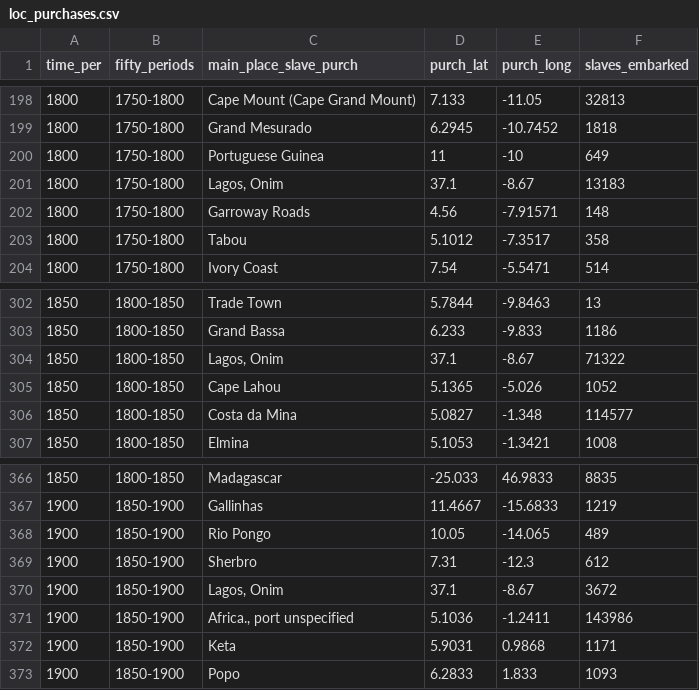
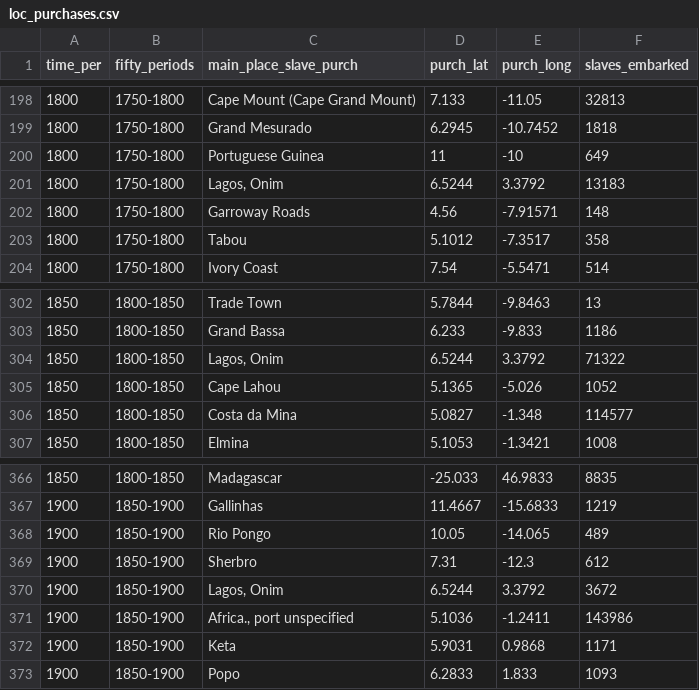
Before and after one commit to williamdee1/web, a CSV file: loc_purchases.csv, drawn as a sheet; only a part is shown, gaps mark what is left out.

Commit message:
Update loc_purchases.csv

```diff
--- a/loc_purchases.csv
+++ b/loc_purchases.csv
@@ -200,3 +200,3 @@ time_per,fifty_periods,main_place_slave_purch,purch_lat,purch_long,slaves_embark
 1800,1750-1800,Portuguese Guinea,11,-10,649
-1800,1750-1800,"Lagos, Onim",37.1,-8.67,13183
+1800,1750-1800,"Lagos, Onim",6.5244,3.3792,13183
 1800,1750-1800,Garroway Roads,4.56,-7.91571,148
@@ -303,3 +303,3 @@ time_per,fifty_periods,main_place_slave_purch,purch_lat,purch_long,slaves_embark
 1850,1800-1850,Grand Bassa,6.233,-9.833,1186
-1850,1800-1850,"Lagos, Onim",37.1,-8.67,71322
+1850,1800-1850,"Lagos, Onim",6.5244,3.3792,71322
 1850,1800-1850,Cape Lahou,5.1365,-5.026,1052
@@ -369,3 +369,3 @@ time_per,fifty_periods,main_place_slave_purch,purch_lat,purch_long,slaves_embark
 1900,1850-1900,Sherbro,7.31,-12.3,612
-1900,1850-1900,"Lagos, Onim",37.1,-8.67,3672
+1900,1850-1900,"Lagos, Onim",6.5244,3.3792,3672
 1900,1850-1900,"Africa., port unspecified",5.1036,-1.2411,143986
```
